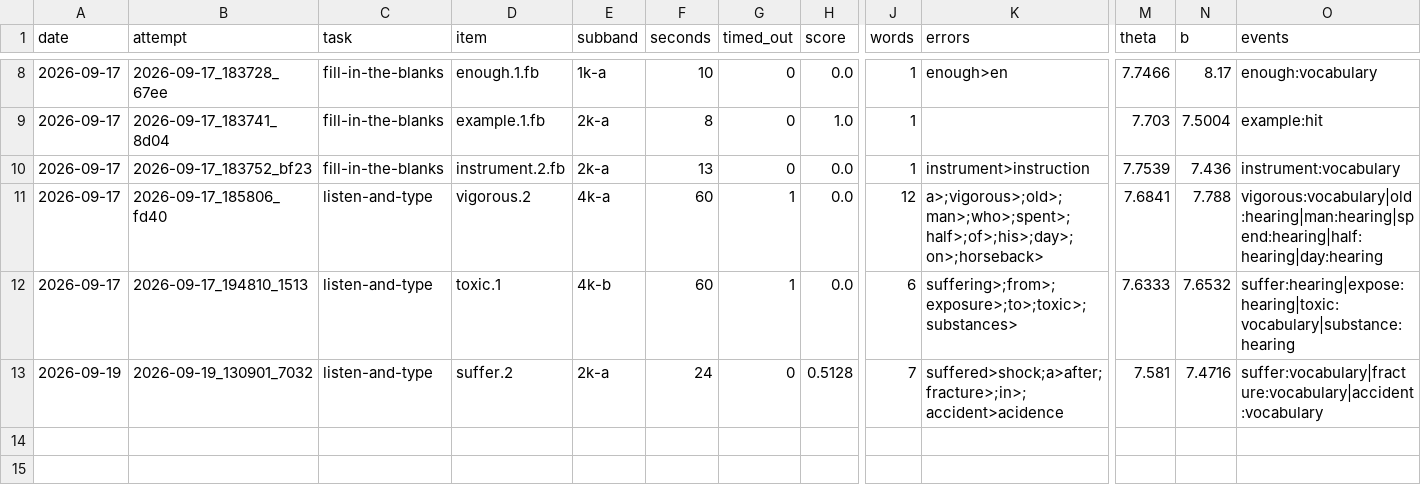
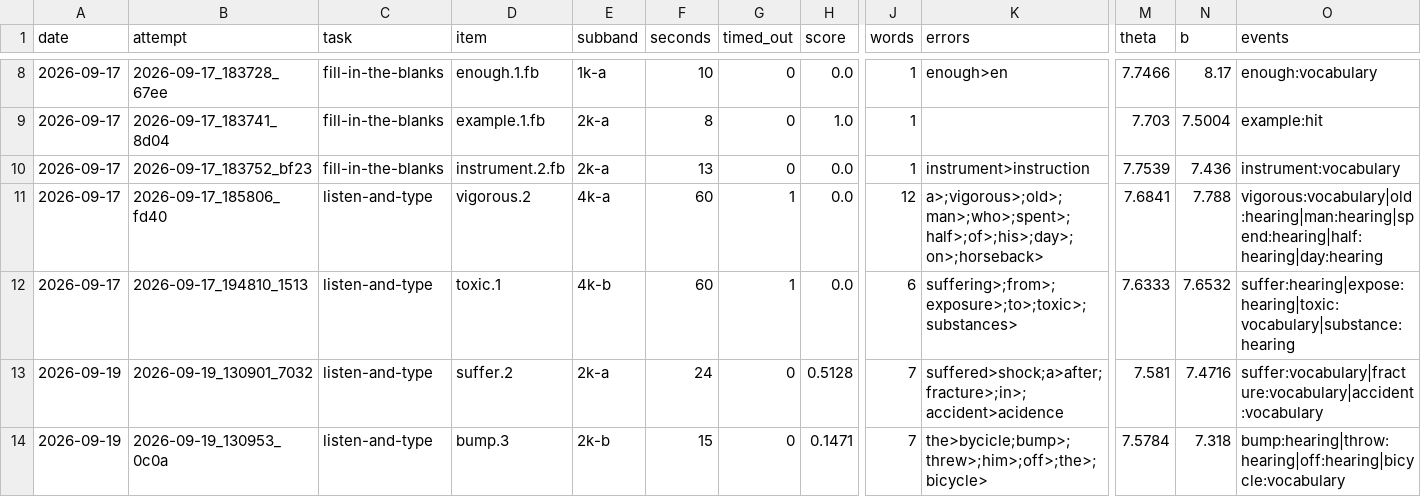
Before and after one commit to nhanpc/DET, a CSV file: practice/attempts.csv, drawn as a sheet; only a part is shown, gaps mark what is left out; rows hold the shown columns only; the diff names each change by its address in the sheet, - before the commit and + after, or states it on an @@ line.

```diff
--- a/practice/attempts.csv
+++ b/practice/attempts.csv
+row 14: 2026-09-19 | 2026-09-19_130953_0c0a | listen-and-type | bump.3 | 2k-b | 15 | 0 | 0.1471 | 7 | the>bycicle;bump>;threw>;him>;off>;the>;bicycle> | 7.5784 | 7.318 | bump:hearing|throw:hearing|off:hearing|bicycle:vocabulary
```
Also changed, not shown: vocab/my-words.csv.
